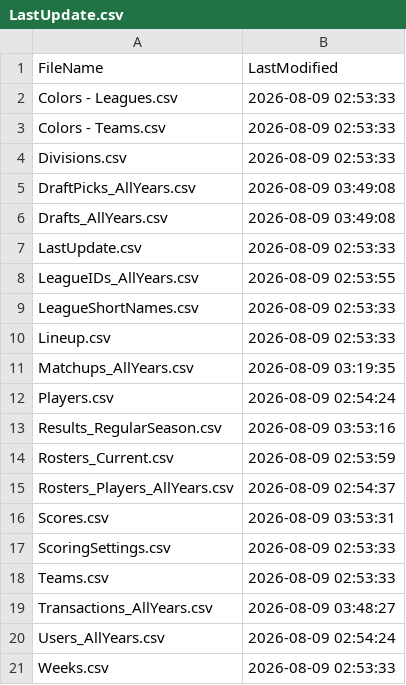
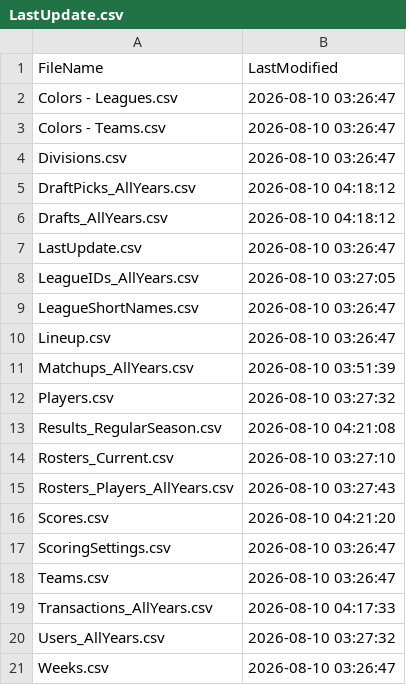
Before and after one commit to wrightc214-PBI/NCAA180-Sleeper, a CSV file: data/LastUpdate.csv, drawn as a sheet.

```diff
--- a/data/LastUpdate.csv
+++ b/data/LastUpdate.csv
@@ -1,21 +1,21 @@
 FileName,LastModified
-Colors - Leagues.csv,2026-08-09 02:53:33
-Colors - Teams.csv,2026-08-09 02:53:33
-Divisions.csv,2026-08-09 02:53:33
-DraftPicks_AllYears.csv,2026-08-09 03:49:08
-Drafts_AllYears.csv,2026-08-09 03:49:08
-LastUpdate.csv,2026-08-09 02:53:33
-LeagueIDs_AllYears.csv,2026-08-09 02:53:55
-LeagueShortNames.csv,2026-08-09 02:53:33
-Lineup.csv,2026-08-09 02:53:33
-Matchups_AllYears.csv,2026-08-09 03:19:35
-Players.csv,2026-08-09 02:54:24
-Results_RegularSeason.csv,2026-08-09 03:53:16
-Rosters_Current.csv,2026-08-09 02:53:59
-Rosters_Players_AllYears.csv,2026-08-09 02:54:37
-Scores.csv,2026-08-09 03:53:31
-ScoringSettings.csv,2026-08-09 02:53:33
-Teams.csv,2026-08-09 02:53:33
-Transactions_AllYears.csv,2026-08-09 03:48:27
-Users_AllYears.csv,2026-08-09 02:54:24
-Weeks.csv,2026-08-09 02:53:33
+Colors - Leagues.csv,2026-08-10 03:26:47
+Colors - Teams.csv,2026-08-10 03:26:47
+Divisions.csv,2026-08-10 03:26:47
+DraftPicks_AllYears.csv,2026-08-10 04:18:12
+Drafts_AllYears.csv,2026-08-10 04:18:12
+LastUpdate.csv,2026-08-10 03:26:47
+LeagueIDs_AllYears.csv,2026-08-10 03:27:05
+LeagueShortNames.csv,2026-08-10 03:26:47
+Lineup.csv,2026-08-10 03:26:47
+Matchups_AllYears.csv,2026-08-10 03:51:39
+Players.csv,2026-08-10 03:27:32
+Results_RegularSeason.csv,2026-08-10 04:21:08
+Rosters_Current.csv,2026-08-10 03:27:10
+Rosters_Players_AllYears.csv,2026-08-10 03:27:43
+Scores.csv,2026-08-10 04:21:20
+ScoringSettings.csv,2026-08-10 03:26:47
+Teams.csv,2026-08-10 03:26:47
+Transactions_AllYears.csv,2026-08-10 04:17:33
+Users_AllYears.csv,2026-08-10 03:27:32
+Weeks.csv,2026-08-10 03:26:47
```
